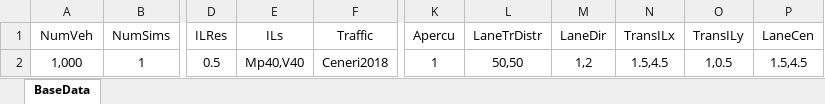
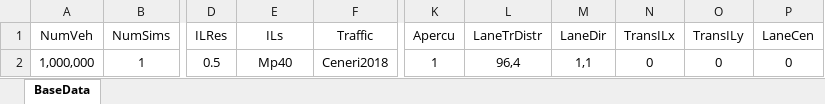
Before and after one commit to msjaarda/VirtualBridge, an Excel workbook: Input/MATSimInputSimple.xlsx, sheet BaseData, drawn as a sheet; only a part is shown, gaps mark what is left out; values as stored, in another font and other column widths than the file's, no borders; the diff names each change by its address in the sheet, - before the commit and + after, or states it on an @@ line.

Commit message:
BigchangesinPerLaneRates

```diff
--- a/Input/MATSimInputSimple.xlsx (sheet BaseData)
+++ b/Input/MATSimInputSimple.xlsx (sheet BaseData)
-A2 (NumVeh): 1,000
+A2 (NumVeh): 1,000,000
-E2 (ILs): Mp40,V40
+E2 (ILs): Mp40
-L2 (LaneTrDistr): 50,50
+L2 (LaneTrDistr): 96,4
-M2 (LaneDir): 1,2
+M2 (LaneDir): 1,1
-N2 (TransILx): 1.5,4.5
+N2 (TransILx): 0
-O2 (TransILy): 1,0.5
+O2 (TransILy): 0
-P2 (LaneCen): 1.5,4.5
+P2 (LaneCen): 0
```
Also changed, not shown: 12 other files.
